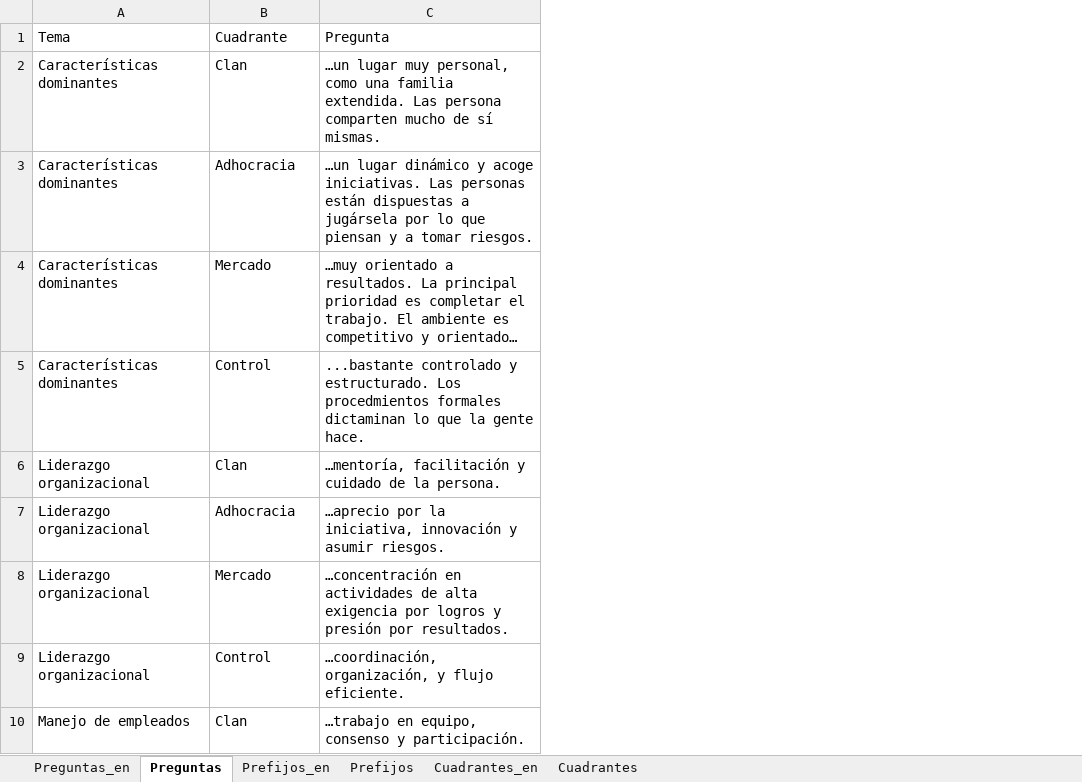
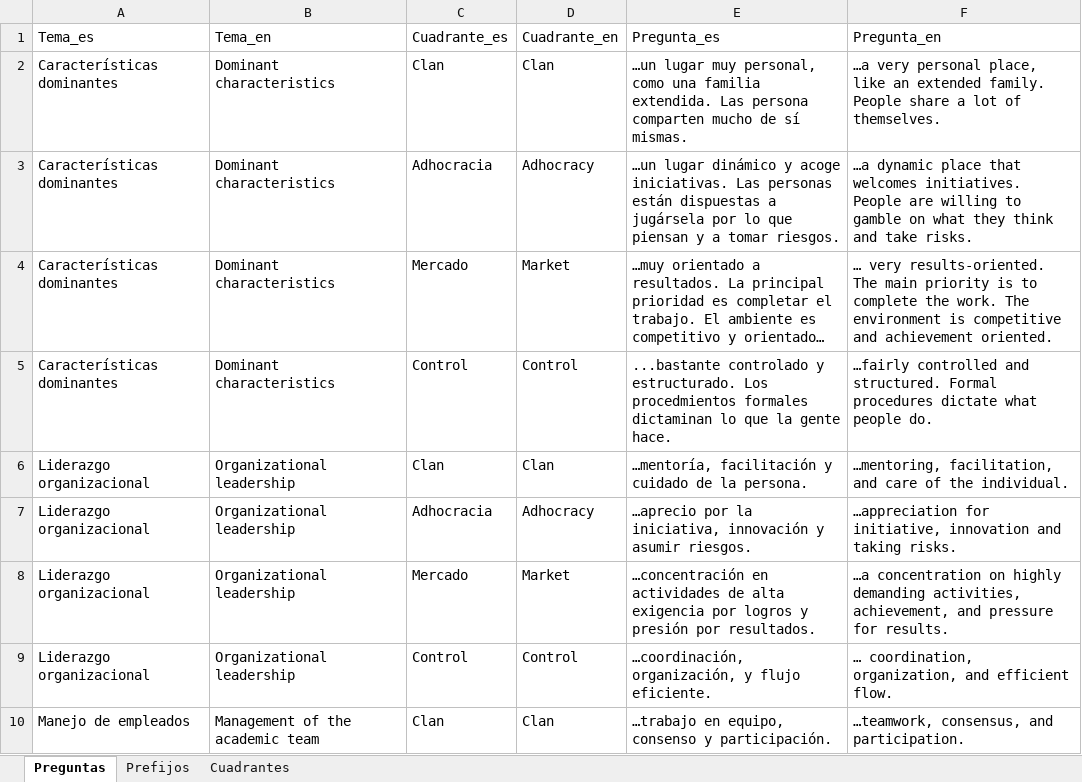
Before and after one commit to FNACUser/Forms-vue, an Excel workbook: backend/data/alcaparrosCVF_preguntas.xlsx, sheet Preguntas, drawn as a sheet; only a part is shown; long unchanged cells end in …; values as stored, in another font and other column widths than the file's, no borders; removed rows and columns are numbered as before the commit, all else as after; the diff names each change by its address in the sheet, - before the commit and + after, or states it on an @@ line.

```diff
--- a/backend/data/alcaparrosCVF_preguntas.xlsx (sheet Preguntas)
+++ b/backend/data/alcaparrosCVF_preguntas.xlsx (sheet Preguntas)
-sheet tab: Preguntas_en
-sheet tab: Prefijos_en
-sheet tab: Cuadrantes_en
+column B, rows 2-10: Dominant characteristics | Dominant characteristics | Dominant characteristics | Dominant characteristics | Organizational leadership | Organizational leadership | Organizational leadership | Organizational leadership | Management of the academic team
+column D, rows 2-10: Clan | Adhocracy | Market | Control | Clan | Adhocracy | Market | Control | Clan
+column F, rows 2-10: …a very personal place, like an extended family. People share a lot of themselves. | …a dynamic place that welcomes initiatives. People are willing to gamble on what they think and take risks. | … very results-oriented. The main priority is to complete the work. The environment is competitive and achievement oriented. | …fairly controlled and structured. Formal procedures dictate what people do. | …mentoring, facilitation, and care of the individual. | …appreciation for initiative, innovation and taking risks. | …a concentration on highly demanding activities, achievement, and pressure for results. | … coordination, organization, and efficient flow. | …teamwork, consensus, and participation.
-row 1: Tema | Cuadrante | Pregunta
+row 1: Tema_es | Tema_en | Cuadrante_es | Cuadrante_en | Pregunta_es | Pregunta_en
```
Also changed, not shown: sheet Prefijos, sheet Cuadrantes, backend/data/Descripcion_informacion_alcaparros.xlsx, 8 other files.
